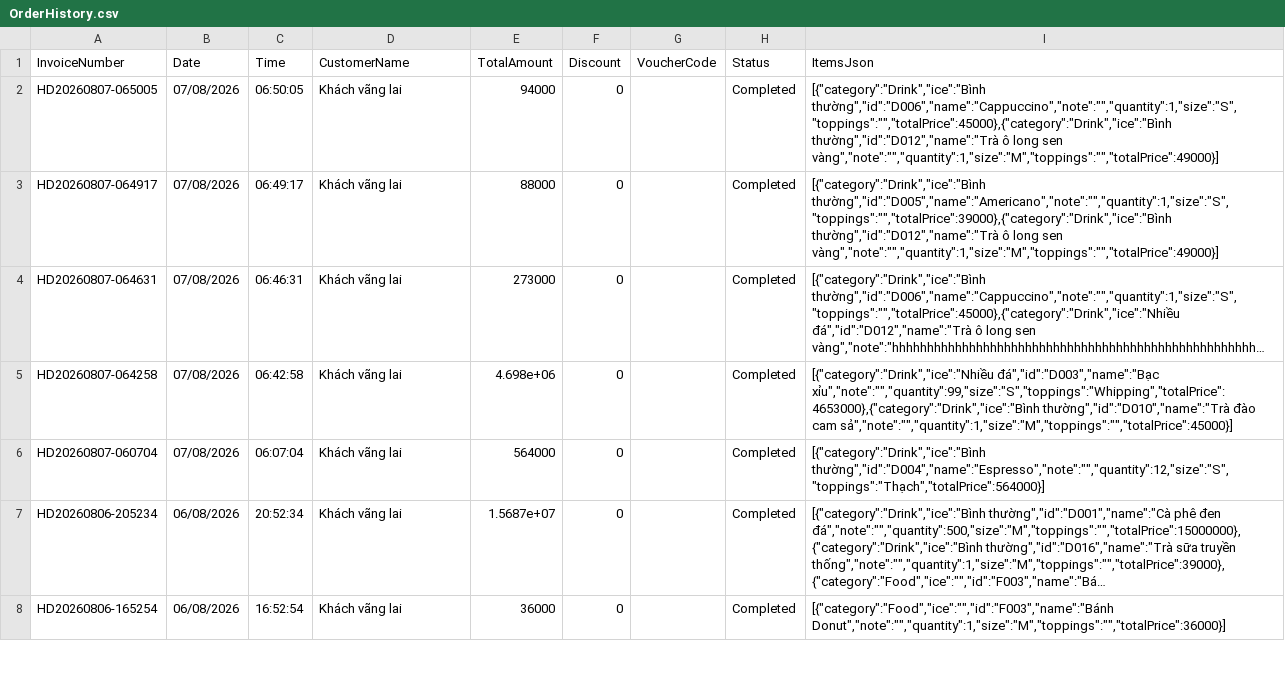
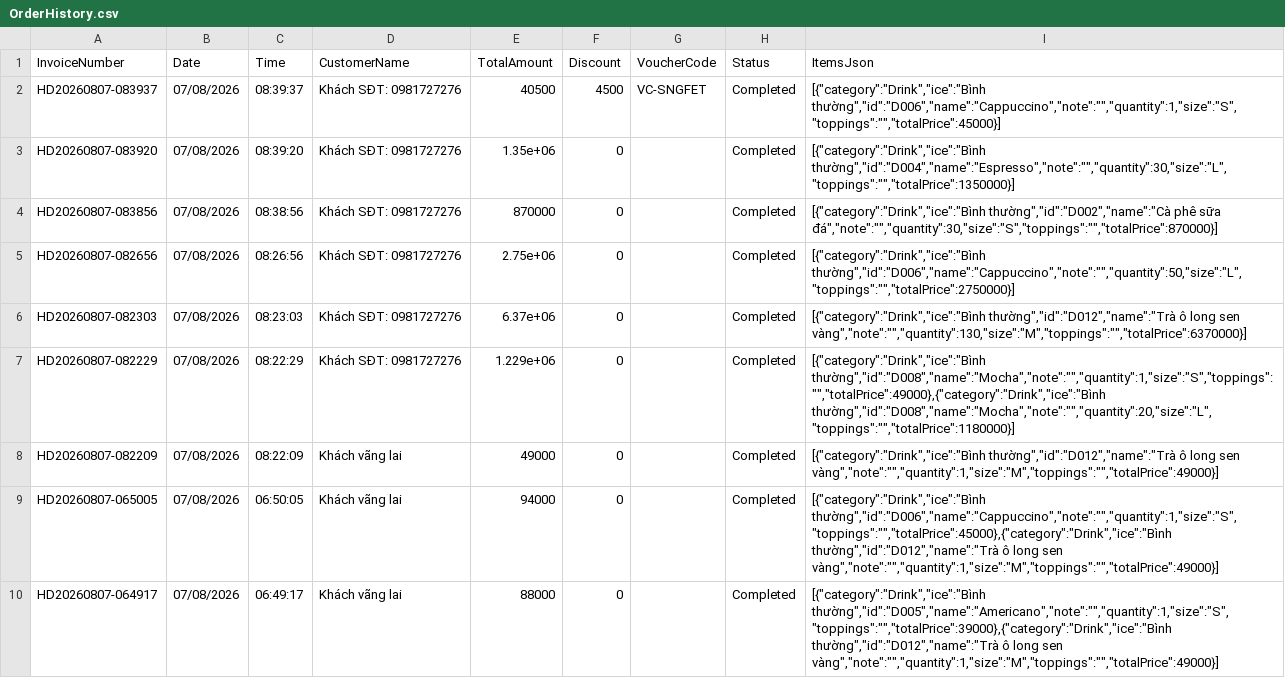
Before and after one commit to NguyenTrg7/oop-cafe-management, a CSV file: saves/OrderHistory.csv, drawn as a sheet; only a part is shown; the shorter side is filled out with more unchanged rows; long unchanged cells end in …; the diff names each change by its address in the sheet, - before the commit and + after, or states it on an @@ line.

```diff
--- a/saves/OrderHistory.csv
+++ b/saves/OrderHistory.csv
+row 2: HD20260807-083937 | 07/08/2026 | 08:39:37 | Khách SĐT: 0981727276 | 40500 | 4500 | VC-SNGFET | Completed | [{"category":"Drink","ice":"Bình thường","id":"D006","name":"Cappuccino","note":"","quantity":1,"size":"S","toppings":"","totalPrice":45000}]
+row 3: HD20260807-083920 | 07/08/2026 | 08:39:20 | Khách SĐT: 0981727276 | 1.35e+06 | 0 |  | Completed | [{"category":"Drink","ice":"Bình thường","id":"D004","name":"Espresso","note":"","quantity":30,"size":"L","toppings":"","totalPrice":1350000}]
+row 4: HD20260807-083856 | 07/08/2026 | 08:38:56 | Khách SĐT: 0981727276 | 870000 | 0 |  | Completed | [{"category":"Drink","ice":"Bình thường","id":"D002","name":"Cà phê sữa đá","note":"","quantity":30,"size":"S","toppings":"","totalPrice":870000}]
+row 5: HD20260807-082656 | 07/08/2026 | 08:26:56 | Khách SĐT: 0981727276 | 2.75e+06 | 0 |  | Completed | [{"category":"Drink","ice":"Bình thường","id":"D006","name":"Cappuccino","note":"","quantity":50,"size":"L","toppings":"","totalPrice":2750000}]
+row 6: HD20260807-082303 | 07/08/2026 | 08:23:03 | Khách SĐT: 0981727276 | 6.37e+06 | 0 |  | Completed | [{"category":"Drink","ice":"Bình thường","id":"D012","name":"Trà ô long sen vàng","note":"","quantity":130,"size":"M","toppings":"","totalPrice":6370000}]
+row 7: HD20260807-082229 | 07/08/2026 | 08:22:29 | Khách SĐT: 0981727276 | 1.229e+06 | 0 |  | Completed | [{"category":"Drink","ice":"Bình thường","id":"D008","name":"Mocha","note":"","quantity":1,"size":"S","toppings":"","totalPrice":49000},{"category":"Drink","ice":"Bình thường","id":"D008","name":"Mocha","note":"","quantity":20,"size":"L","toppings":"","totalPrice":1180000}]
+row 8: HD20260807-082209 | 07/08/2026 | 08:22:09 | Khách vãng lai | 49000 | 0 |  | Completed | [{"category":"Drink","ice":"Bình thường","id":"D012","name":"Trà ô long sen vàng","note":"","quantity":1,"size":"M","toppings":"","totalPrice":49000}]
```
Also changed, not shown: saves/IngredientDrink.csv, 3 other files.
